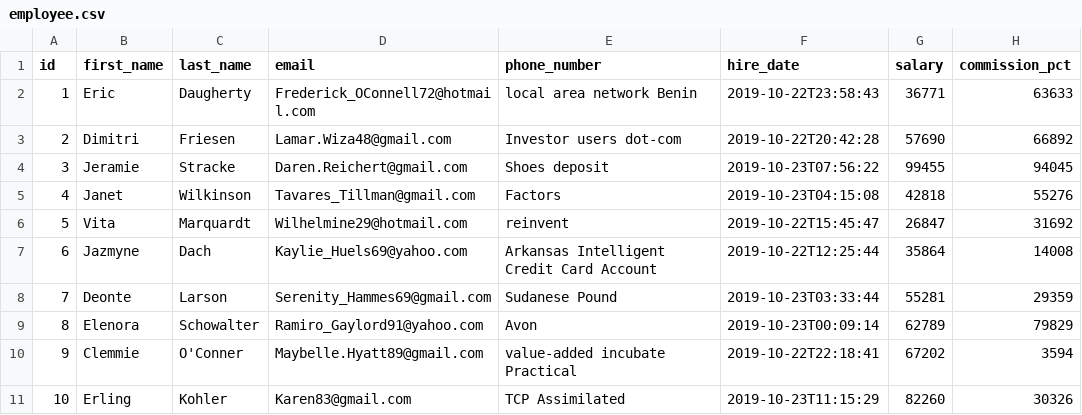
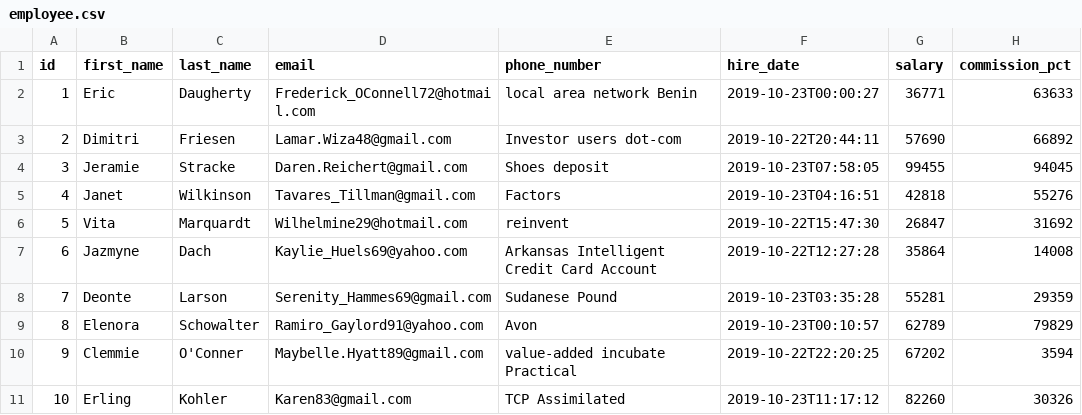
Before and after one commit to sarraz1/jhipster-training-store, a CSV file: src/main/resources/config/liquibase/fake-data/employee.csv, drawn as a sheet.

```diff
--- a/src/main/resources/config/liquibase/fake-data/employee.csv
+++ b/src/main/resources/config/liquibase/fake-data/employee.csv
@@ -1,11 +1,11 @@
 id;first_name;last_name;email;phone_number;hire_date;salary;commission_pct
-1;Eric;Daugherty;Frederick_OConnell72@hotmail.com;local area network Benin;2019-10-22T23:58:43;36771;63633
-2;Dimitri;Friesen;Lamar.Wiza48@gmail.com;Investor users dot-com;2019-10-22T20:42:28;57690;66892
-3;Jeramie;Stracke;Daren.Reichert@gmail.com;Shoes deposit;2019-10-23T07:56:22;99455;94045
-4;Janet;Wilkinson;Tavares_Tillman@gmail.com;Factors;2019-10-23T04:15:08;42818;55276
-5;Vita;Marquardt;Wilhelmine29@hotmail.com;reinvent;2019-10-22T15:45:47;26847;31692
-6;Jazmyne;Dach;Kaylie_Huels69@yahoo.com;Arkansas Intelligent Credit Card Account;2019-10-22T12:25:44;35864;14008
-7;Deonte;Larson;Serenity_Hammes69@gmail.com;Sudanese Pound;2019-10-23T03:33:44;55281;29359
-8;Elenora;Schowalter;Ramiro_Gaylord91@yahoo.com;Avon;2019-10-23T00:09:14;62789;79829
-9;Clemmie;O'Conner;Maybelle.Hyatt89@gmail.com;value-added incubate Practical;2019-10-22T22:18:41;67202;3594
-10;Erling;Kohler;Karen83@gmail.com;TCP Assimilated;2019-10-23T11:15:29;82260;30326
+1;Eric;Daugherty;Frederick_OConnell72@hotmail.com;local area network Benin;2019-10-23T00:00:27;36771;63633
+2;Dimitri;Friesen;Lamar.Wiza48@gmail.com;Investor users dot-com;2019-10-22T20:44:11;57690;66892
+3;Jeramie;Stracke;Daren.Reichert@gmail.com;Shoes deposit;2019-10-23T07:58:05;99455;94045
+4;Janet;Wilkinson;Tavares_Tillman@gmail.com;Factors;2019-10-23T04:16:51;42818;55276
+5;Vita;Marquardt;Wilhelmine29@hotmail.com;reinvent;2019-10-22T15:47:30;26847;31692
+6;Jazmyne;Dach;Kaylie_Huels69@yahoo.com;Arkansas Intelligent Credit Card Account;2019-10-22T12:27:28;35864;14008
+7;Deonte;Larson;Serenity_Hammes69@gmail.com;Sudanese Pound;2019-10-23T03:35:28;55281;29359
+8;Elenora;Schowalter;Ramiro_Gaylord91@yahoo.com;Avon;2019-10-23T00:10:57;62789;79829
+9;Clemmie;O'Conner;Maybelle.Hyatt89@gmail.com;value-added incubate Practical;2019-10-22T22:20:25;67202;3594
+10;Erling;Kohler;Karen83@gmail.com;TCP Assimilated;2019-10-23T11:17:12;82260;30326
```
Also changed, not shown: src/main/resources/config/liquibase/fake-data/job_history.csv.
